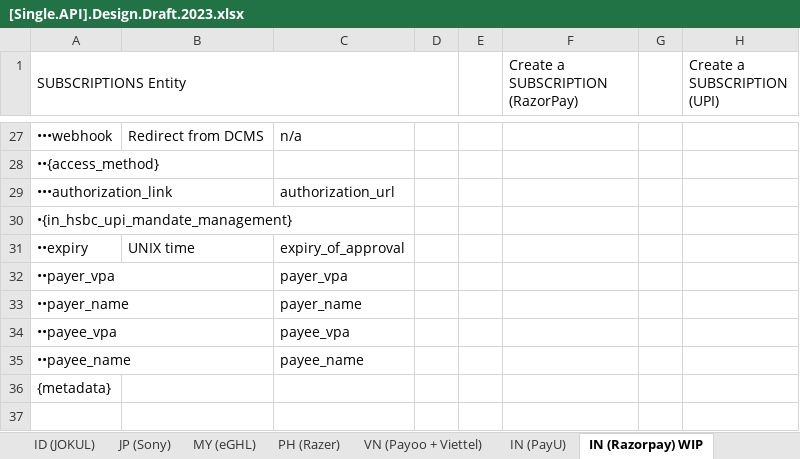
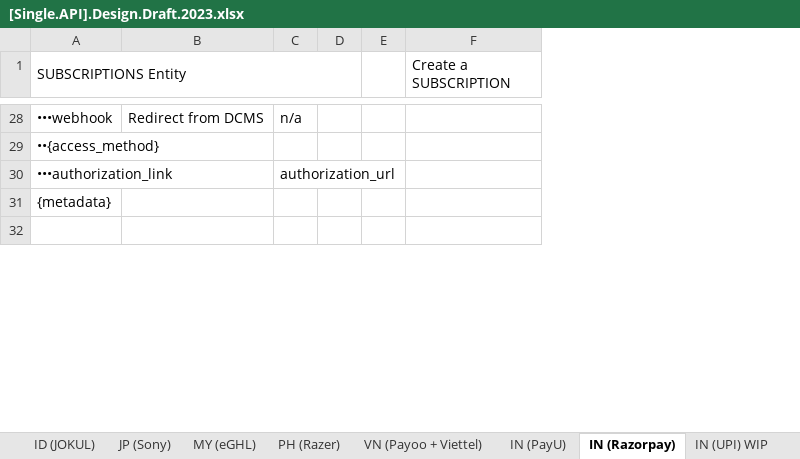
Before and after one commit to taftleung/ForTempUse, an Excel workbook: [Single.API].Design.Draft.2023.xlsx, sheet IN (Razorpay), drawn as a sheet; only a part is shown, gaps mark what is left out; values as stored, in another font and other column widths than the file's, no cell formats; removed rows and columns are numbered as before the commit, all else as after; the diff covers the shown part only; the diff names each change by its address in the sheet, - before the commit and + after, or states it on an @@ line.

Commit message:
Add files via upload

```diff
--- a/[Single.API].Design.Draft.2023.xlsx (sheet IN (Razorpay))
+++ b/[Single.API].Design.Draft.2023.xlsx (sheet IN (Razorpay))
-sheet tab: IN (Razorpay) WIP
+sheet tab: IN (Razorpay)
-column C, rows 27-29: n/a |  | authorization_url
+column C, rows 28-30: n/a |  | authorization_url
-column G, empty
-column H (Create a SUBSCRIPTION (UPI)), empty
-F1: Create a SUBSCRIPTION (RazorPay)
+F1: Create a SUBSCRIPTION
-row 30: •{in_hsbc_upi_mandate_management}
-row 31: ••expiry | UNIX time | expiry_of_approval
-row 32: ••payer_vpa |  | payer_vpa
-row 33: ••payer_name |  | payer_name
-row 34: ••payee_vpa |  | payee_vpa
-row 35: ••payee_name |  | payee_name
```
Also changed, not shown: 92 added rows, 19 removed rows, 68 edited cells and merged cells elsewhere in this sheet, sheet IN (UPI) WIP, sheet ID (JOKUL), sheet IN (PayU), sheet UK (Open Banking), cell formats.
